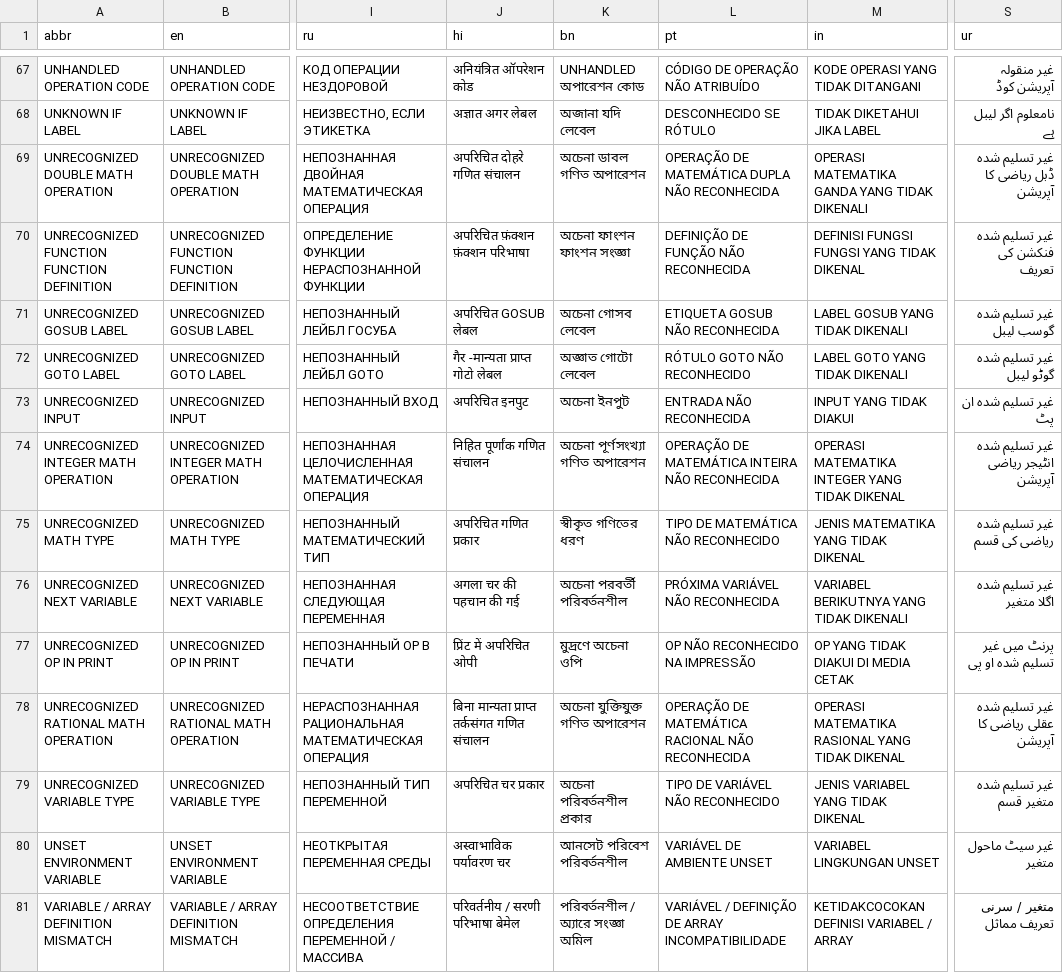
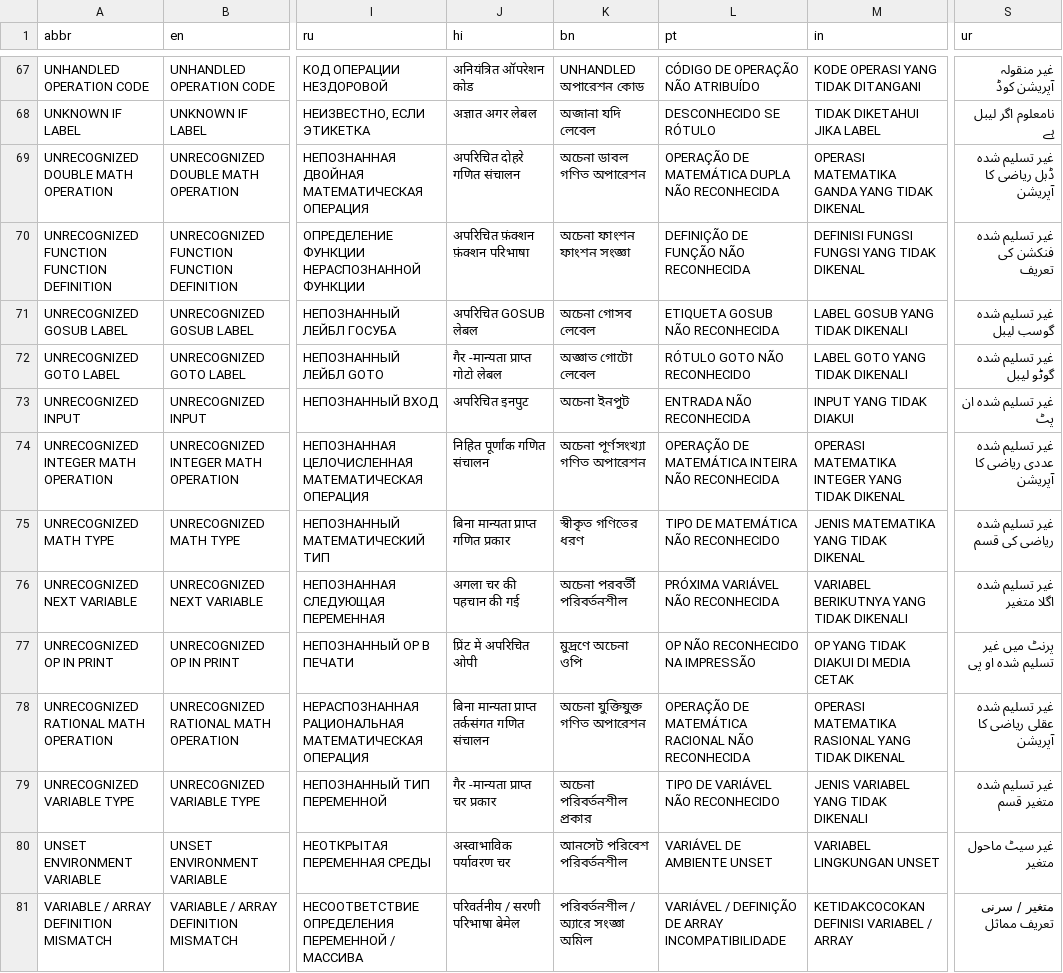
Before and after one commit to GorillaSapiens/polyBASIC, a TSV file: src/autotranslate/polybasic.tsv, drawn as a sheet; only a part is shown, gaps mark what is left out; the diff covers the shown part only; the diff names each change by its address in the sheet, - before the commit and + after, or states it on an @@ line.

```diff
--- a/src/autotranslate/polybasic.tsv
+++ b/src/autotranslate/polybasic.tsv
-M69 (in): OPERASI MATEMATIKA GANDA YANG TIDAK DIKENALI
+M69 (in): OPERASI MATEMATIKA GANDA YANG TIDAK DIKENAL
-S74 (ur): غیر تسلیم شدہ انٹیجر ریاضی آپریشن
+S74 (ur): غیر تسلیم شدہ عددی ریاضی کا آپریشن
-J75 (hi): अपरिचित गणित प्रकार
+J75 (hi): बिना मान्यता प्राप्त गणित प्रकार
-J79 (hi): अपरिचित चर प्रकार
+J79 (hi): गैर -मान्यता प्राप्त चर प्रकार
-M79 (in): JENIS VARIABEL YANG TIDAK DIKENAL
+M79 (in): JENIS VARIABEL YANG TIDAK DIKENALI
```
Also changed, not shown: 8 edited cells elsewhere in this file, 1 other file.
